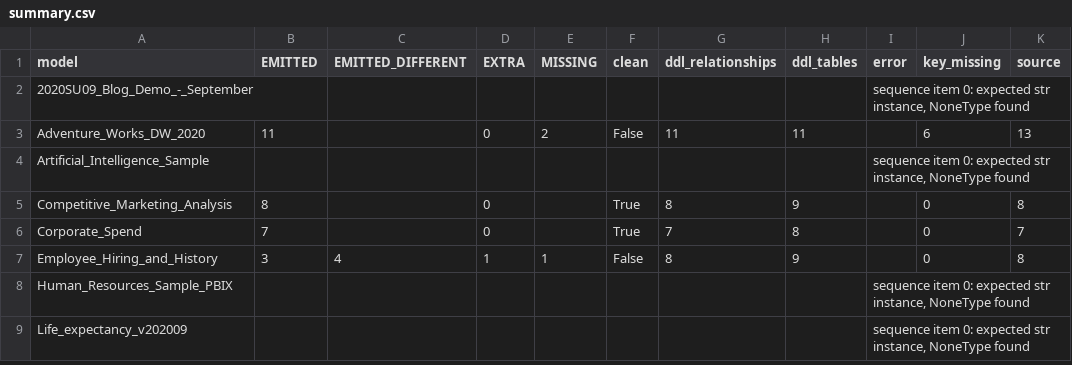
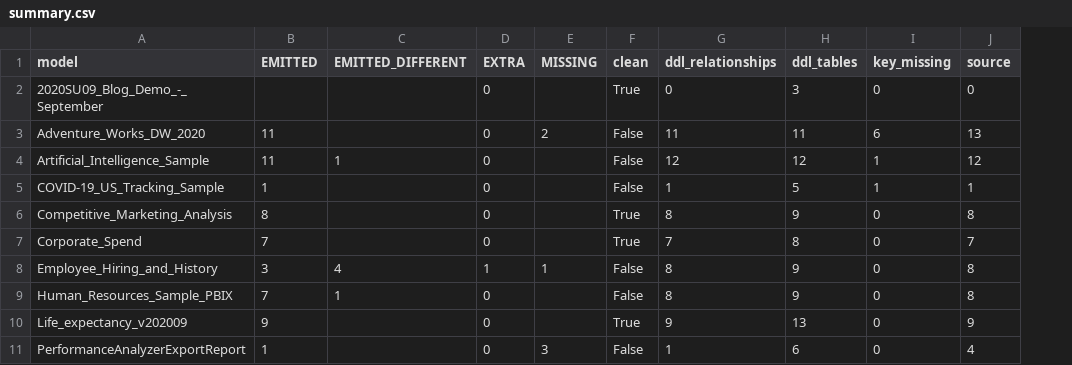
Before and after one commit to USEReady/semabridge, a CSV file: phase_a_results/summary.csv, drawn as a sheet; only a part is shown; removed rows and columns are numbered as before the commit, all else as after; the diff covers the shown part only; the diff names each change by its address in the sheet, - before the commit and + after, or states it on an @@ line.

Commit message:
﻿feat(relationships): preserve relationship metadata & add generic key resolution
- Keep Power BI/Tabular relationship metadata (cardinality, cross‑filter direction,
  active/inactive flag) throughout the pipeline: Connector → TMSL → OSI → SML → DDL.
- Implement metadata‑driven key resolution in TablesClauseBuilder:
  * Added _is_uniqueness_guaranteed() to verify uniqueness via column is_key,
    1:1/M:1 Tabular semantics, or Snowflake schema constraints before declaring keys.
  * Fact‑table primary‑key suppression now respects confirmed unique relationships,
    allowing required PRIMARY KEY declarations when appropriate.
  * Replaced synthetic table aliases (<TABLE>__BY_<COL>) with native Snowflake
    UNIQUE ("<COL>") constraints on the primary table.
- Fix over‑pruning of relationship normalization:
  * Ensure relationships targeting DAX‑calculated tables are retained.
  * Drop‑ledger records detailed reasons for any excluded objects (by_design=True/False).
- Refactor LocalPBIXConnector to use generic metadata (isPrivate,
  showAsVariationsOnly) instead of hard‑coded name patterns, making extraction
  fully model‑agnostic.
- Add regression test 	est_g_sync_execution_pipeline_preserves_calculated_tables
  (under Tests/phase_a/tests/) confirming that calculated tables and their
  relationships survive the full sync pipeline.

```diff
--- a/phase_a_results/summary.csv
+++ b/phase_a_results/summary.csv
-column I (error), rows 2-9: sequence item 0: expected str instance, NoneType found |  | sequence item 0: expected str instance, NoneType found |  |  |  | sequence item 0: expected str instance, NoneType found | sequence item 0: expected str instance, NoneType found
-D2 (EXTRA): (empty)
+D2 (EXTRA): 0
-F2 (clean): (empty)
+F2 (clean): True
-G2 (ddl_relationships): (empty)
+G2 (ddl_relationships): 0
-H2 (ddl_tables): (empty)
+H2 (ddl_tables): 3
-I2 (key_missing): (empty)
+I2 (key_missing): 0
-J2 (source): (empty)
+J2 (source): 0
-B4 (EMITTED): (empty)
+B4 (EMITTED): 11
-C4 (EMITTED_DIFFERENT): (empty)
+C4 (EMITTED_DIFFERENT): 1
-D4 (EXTRA): (empty)
+D4 (EXTRA): 0
-F4 (clean): (empty)
+F4 (clean): False
-G4 (ddl_relationships): (empty)
+G4 (ddl_relationships): 12
-H4 (ddl_tables): (empty)
+H4 (ddl_tables): 12
-I4 (key_missing): (empty)
+I4 (key_missing): 1
-J4 (source): (empty)
+J4 (source): 12
+row 5: COVID-19_US_Tracking_Sample | 1 |  | 0 |  | False | 1 | 5 | 1 | 1
-B9 (EMITTED): (empty)
+B9 (EMITTED): 7
-C9 (EMITTED_DIFFERENT): (empty)
+C9 (EMITTED_DIFFERENT): 1
-D9:D10 (EXTRA): (empty)
+D9:D10 (EXTRA): 0
-F9 (clean): (empty)
+F9 (clean): False
-G9 (ddl_relationships): (empty)
+G9 (ddl_relationships): 8
-H9 (ddl_tables): (empty)
+H9 (ddl_tables): 9
-I9:I10 (key_missing): (empty)
+I9:I10 (key_missing): 0
-J9 (source): (empty)
+J9 (source): 8
-B10 (EMITTED): (empty)
+B10 (EMITTED): 9
-F10 (clean): (empty)
+F10 (clean): True
-G10 (ddl_relationships): (empty)
+G10 (ddl_relationships): 9
-H10 (ddl_tables): (empty)
+H10 (ddl_tables): 13
-J10 (source): (empty)
+J10 (source): 9
+row 11: PerformanceAnalyzerExportReport | 1 |  | 0 | 3 | False | 1 | 6 | 0 | 4
```
Also changed, not shown: 14 edited cells elsewhere in this file, 20 other files.
